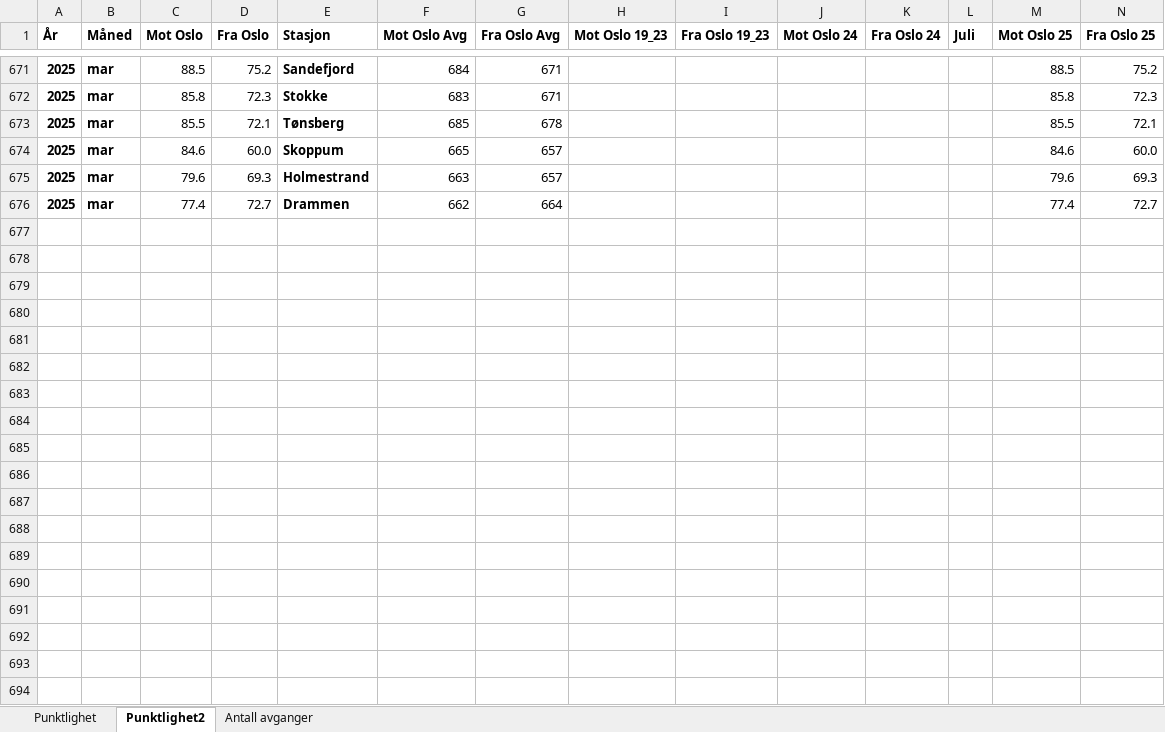
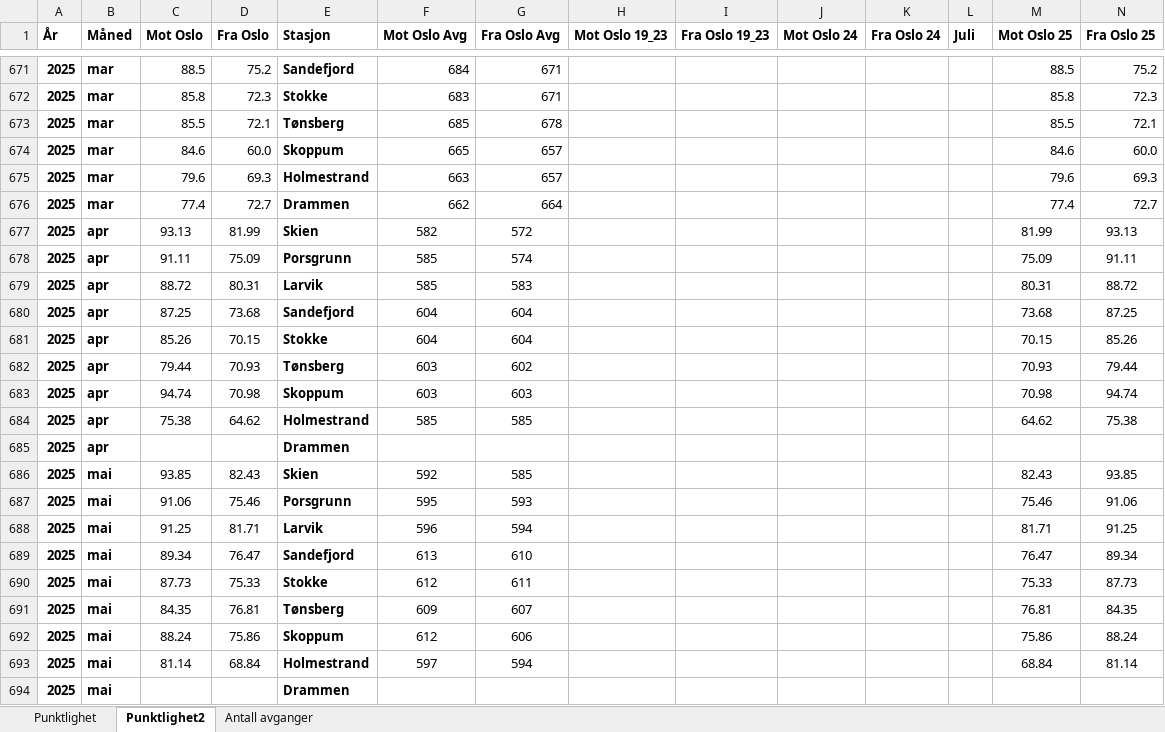
Before and after one commit to RasmusPalmqvist/Vestfold, an Excel workbook: 05_Mobilitet og infrastruktur/Persontransport og reisevaner/Mobilitetsdashboard/Brukes2024/Punktlighet_tog.xlsx, sheet Punktlighet2, drawn as a sheet; only a part is shown, gaps mark what is left out; values as stored, in another font and other column widths than the file's, no borders; the diff names each change by its address in the sheet, - before the commit and + after, or states it on an @@ line.

Commit message:
Update Punktlighet_tog.xlsx

```diff
--- a/05_Mobilitet og infrastruktur/Persontransport og reisevaner/Mobilitetsdashboard/Brukes2024/Punktlighet_tog.xlsx (sheet Punktlighet2)
+++ b/05_Mobilitet og infrastruktur/Persontransport og reisevaner/Mobilitetsdashboard/Brukes2024/Punktlighet_tog.xlsx (sheet Punktlighet2)
+row 677: 2025 | apr | 93.13 | 81.99 | Skien | 582 | 572 |  |  |  |  |  | 81.99 | 93.13
+row 678: 2025 | apr | 91.11 | 75.09 | Porsgrunn | 585 | 574 |  |  |  |  |  | 75.09 | 91.11
+row 679: 2025 | apr | 88.72 | 80.31 | Larvik | 585 | 583 |  |  |  |  |  | 80.31 | 88.72
+row 680: 2025 | apr | 87.25 | 73.68 | Sandefjord | 604 | 604 |  |  |  |  |  | 73.68 | 87.25
+row 681: 2025 | apr | 85.26 | 70.15 | Stokke | 604 | 604 |  |  |  |  |  | 70.15 | 85.26
+row 682: 2025 | apr | 79.44 | 70.93 | Tønsberg | 603 | 602 |  |  |  |  |  | 70.93 | 79.44
+row 683: 2025 | apr | 94.74 | 70.98 | Skoppum | 603 | 603 |  |  |  |  |  | 70.98 | 94.74
+row 684: 2025 | apr | 75.38 | 64.62 | Holmestrand | 585 | 585 |  |  |  |  |  | 64.62 | 75.38
+row 685: 2025 | apr |  |  | Drammen
+row 686: 2025 | mai | 93.85 | 82.43 | Skien | 592 | 585 |  |  |  |  |  | 82.43 | 93.85
+row 687: 2025 | mai | 91.06 | 75.46 | Porsgrunn | 595 | 593 |  |  |  |  |  | 75.46 | 91.06
+row 688: 2025 | mai | 91.25 | 81.71 | Larvik | 596 | 594 |  |  |  |  |  | 81.71 | 91.25
+row 689: 2025 | mai | 89.34 | 76.47 | Sandefjord | 613 | 610 |  |  |  |  |  | 76.47 | 89.34
+row 690: 2025 | mai | 87.73 | 75.33 | Stokke | 612 | 611 |  |  |  |  |  | 75.33 | 87.73
+row 691: 2025 | mai | 84.35 | 76.81 | Tønsberg | 609 | 607 |  |  |  |  |  | 76.81 | 84.35
+row 692: 2025 | mai | 88.24 | 75.86 | Skoppum | 612 | 606 |  |  |  |  |  | 75.86 | 88.24
+row 693: 2025 | mai | 81.14 | 68.84 | Holmestrand | 597 | 594 |  |  |  |  |  | 68.84 | 81.14
+row 694: 2025 | mai |  |  | Drammen
```
